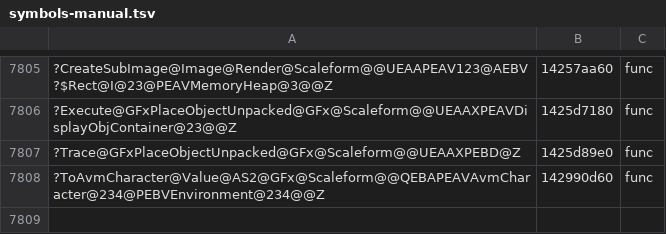
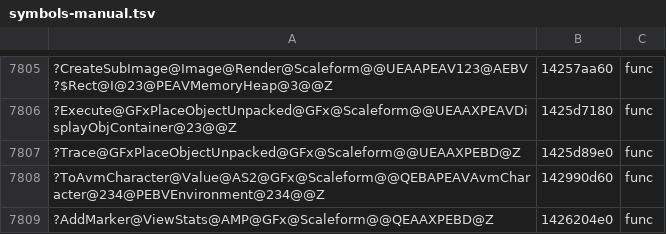
Before and after one commit to riyukuro/MS2Recomp, a TSV file: progress/symbols-manual.tsv, drawn as a sheet; only a part is shown, gaps mark what is left out; the diff names each change by its address in the sheet, - before the commit and + after, or states it on an @@ line.

```diff
--- a/progress/symbols-manual.tsv
+++ b/progress/symbols-manual.tsv
+row 7809: ?AddMarker@ViewStats@AMP@GFx@Scaleform@@QEAAXPEBD@Z | 1426204e0 | func
```
